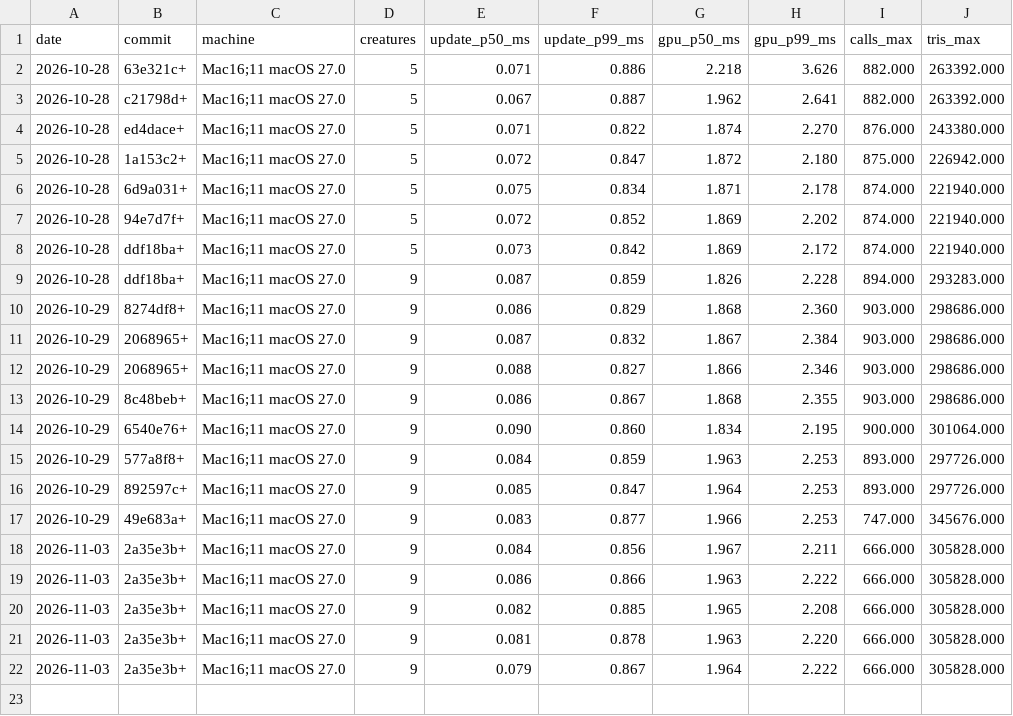
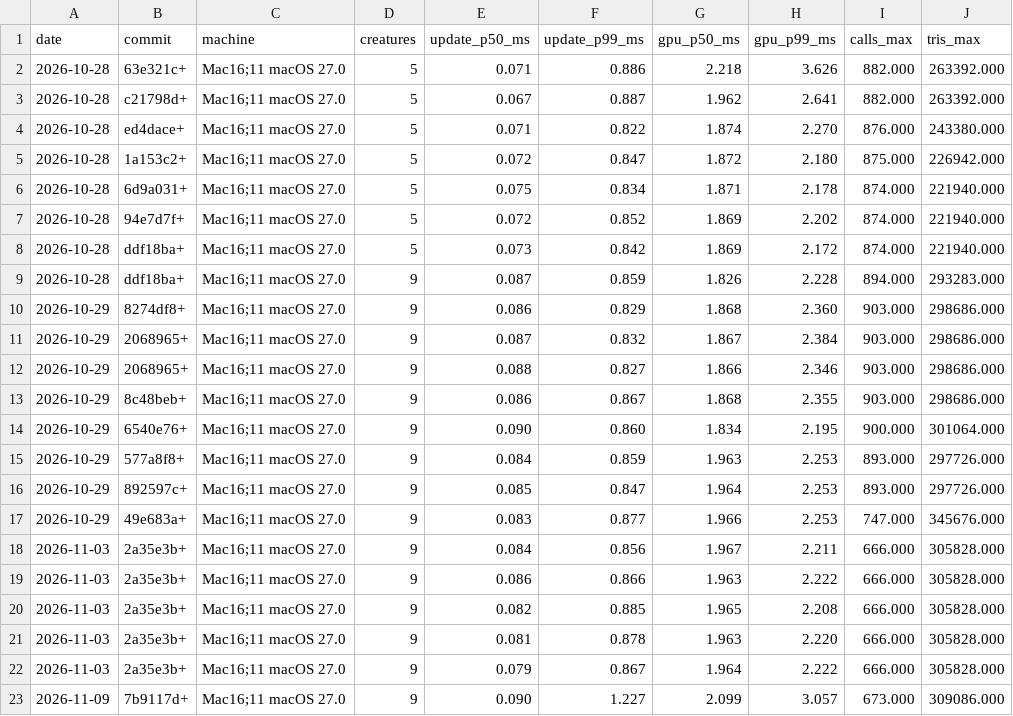
Before and after one commit to natchster/liminal-game, a CSV file: perf/creatures.csv, drawn as a sheet.

```diff
--- a/perf/creatures.csv
+++ b/perf/creatures.csv
@@ -22 +22,2 @@ date,commit,machine,creatures,update_p50_ms,update_p99_ms,gpu_p50_ms,gpu_p99_ms,
 2026-11-03,2a35e3b+,Mac16;11 macOS 27.0,9,0.079,0.867,1.964,2.222,666.000,305828.000
+2026-11-09,7b9117d+,Mac16;11 macOS 27.0,9,0.090,1.227,2.099,3.057,673.000,309086.000
```
Also changed, not shown: perf/history.csv, 5 other files.
